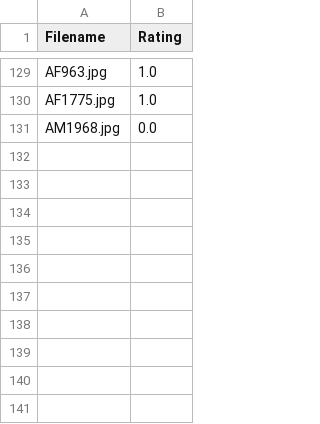
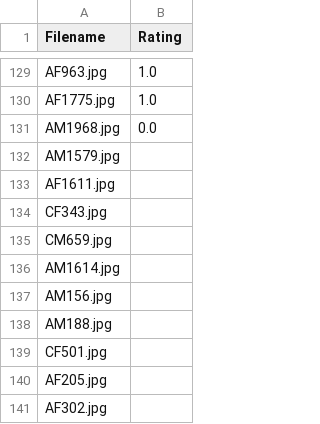
Before and after one commit to RaziGooner/IDAI-720-Assignments, a CSV file: data/train.csv, drawn as a sheet; only a part is shown, gaps mark what is left out.

Commit message:
Updated train.csv from cs server

```diff
--- a/data/train.csv
+++ b/data/train.csv
@@ -131 +131,11 @@ AF1775.jpg,1.0
 AM1968.jpg,0.0
+AM1579.jpg,
+AF1611.jpg,
+CF343.jpg,
+CM659.jpg,
+AM1614.jpg,
+AM156.jpg,
+AM188.jpg,
+CF501.jpg,
+AF205.jpg,
+AF302.jpg,
```
Also changed, not shown: data/pool.csv.
